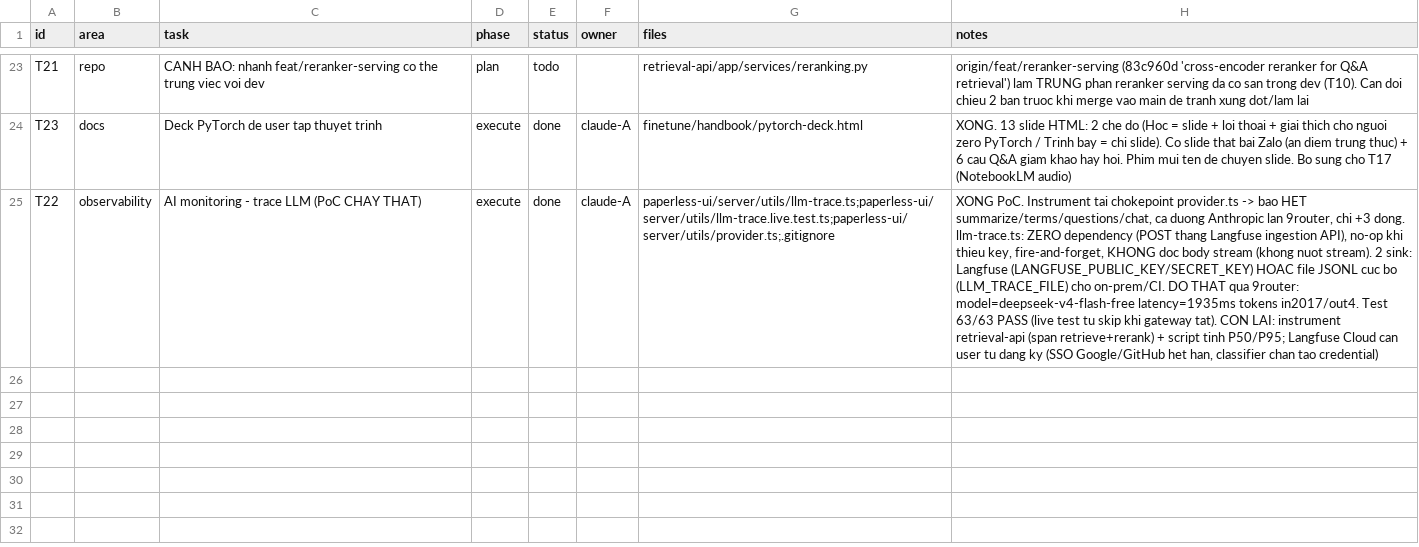
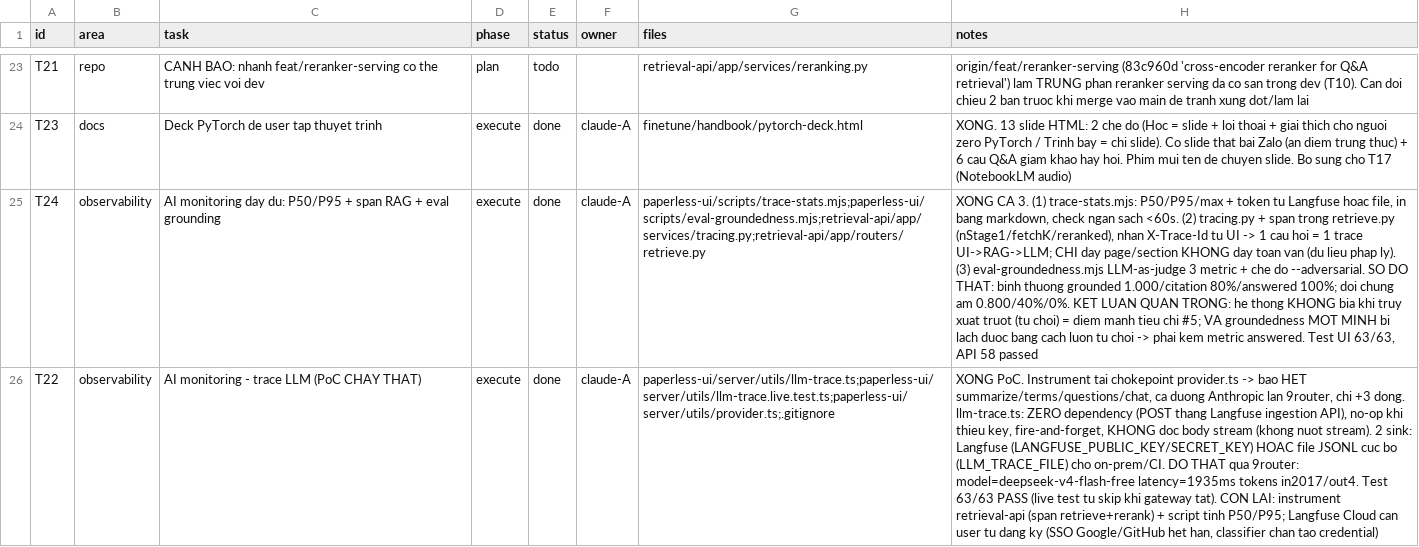
Before and after one commit to januaryofmine/VAIC2026, a CSV file: TASKS.csv, drawn as a sheet; only a part is shown, gaps mark what is left out; the diff names each change by its address in the sheet, - before the commit and + after, or states it on an @@ line.

```diff
--- a/TASKS.csv
+++ b/TASKS.csv
+row 25: T24 | observability | AI monitoring day du: P50/P95 + span RAG + eval grounding | execute | done | claude-A | paperless-ui/scripts/trace-stats.mjs;paperless-ui/scripts/eval-groundedness.mjs;retrieval-api/app/services/tracing.py;retrieval-api/app/routers/retrieve.py | XONG CA 3. (1) trace-stats.mjs: P50/P95/max + token tu Langfuse hoac file, in bang markdown, check ngan sach <60s. (2) tracing.py + span trong retrieve.py (nStage1/fetchK/reranked), nhan X-Trace-Id tu UI -> 1 cau hoi = 1 trace UI->RAG->LLM; CHI day page/section KHONG day toan van (du lieu phap ly). (3) eval-groundedness.mjs LLM-as-judge 3 metric + che do --adversarial. SO DO THAT: binh thuong grounded 1.000/citation 80%/answered 100%; doi chung am 0.800/40%/0%. KET LUAN QUAN TRONG: he thong KHONG bia khi truy xuat truot (tu choi) = diem manh tieu chi #5; VA groundedness MOT MINH bi lach duoc bang cach luon tu choi -> phai kem metric answered. Test UI 63/63, API 58 passed
```
